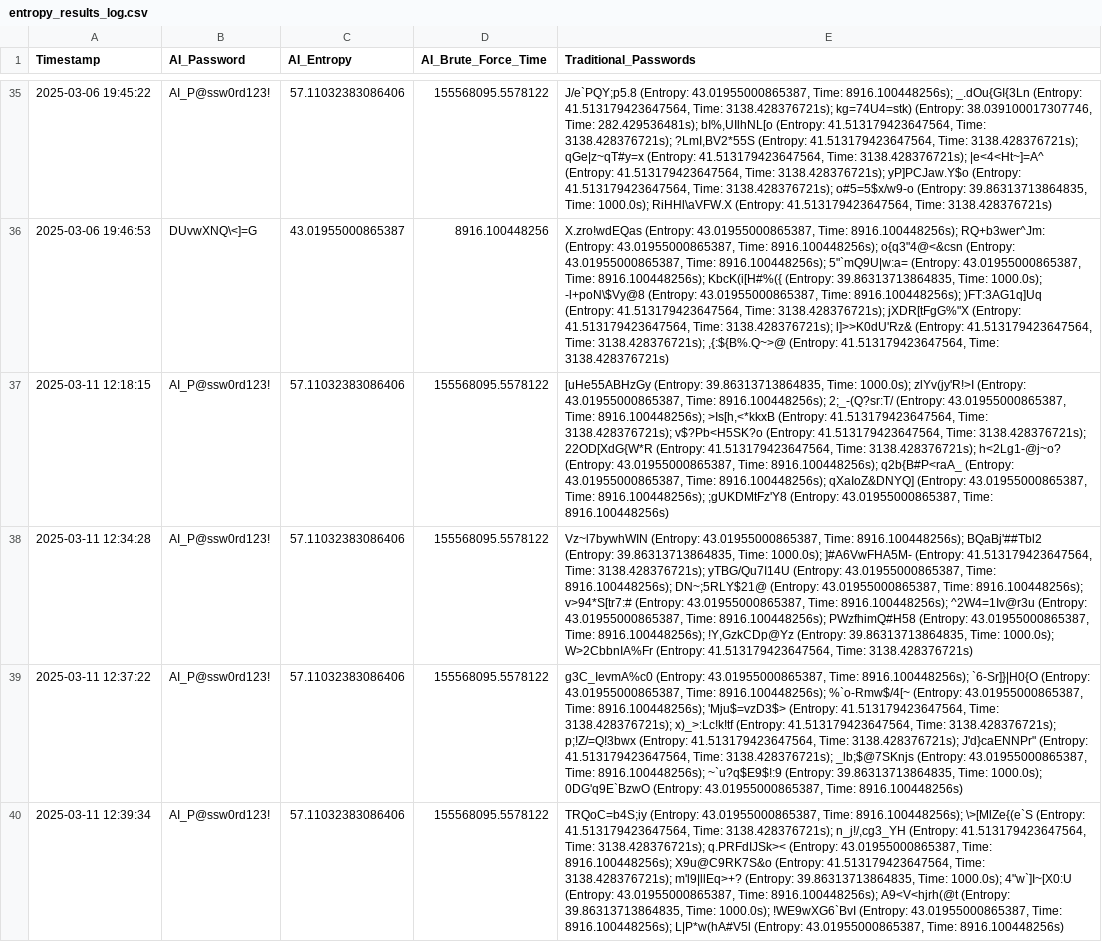
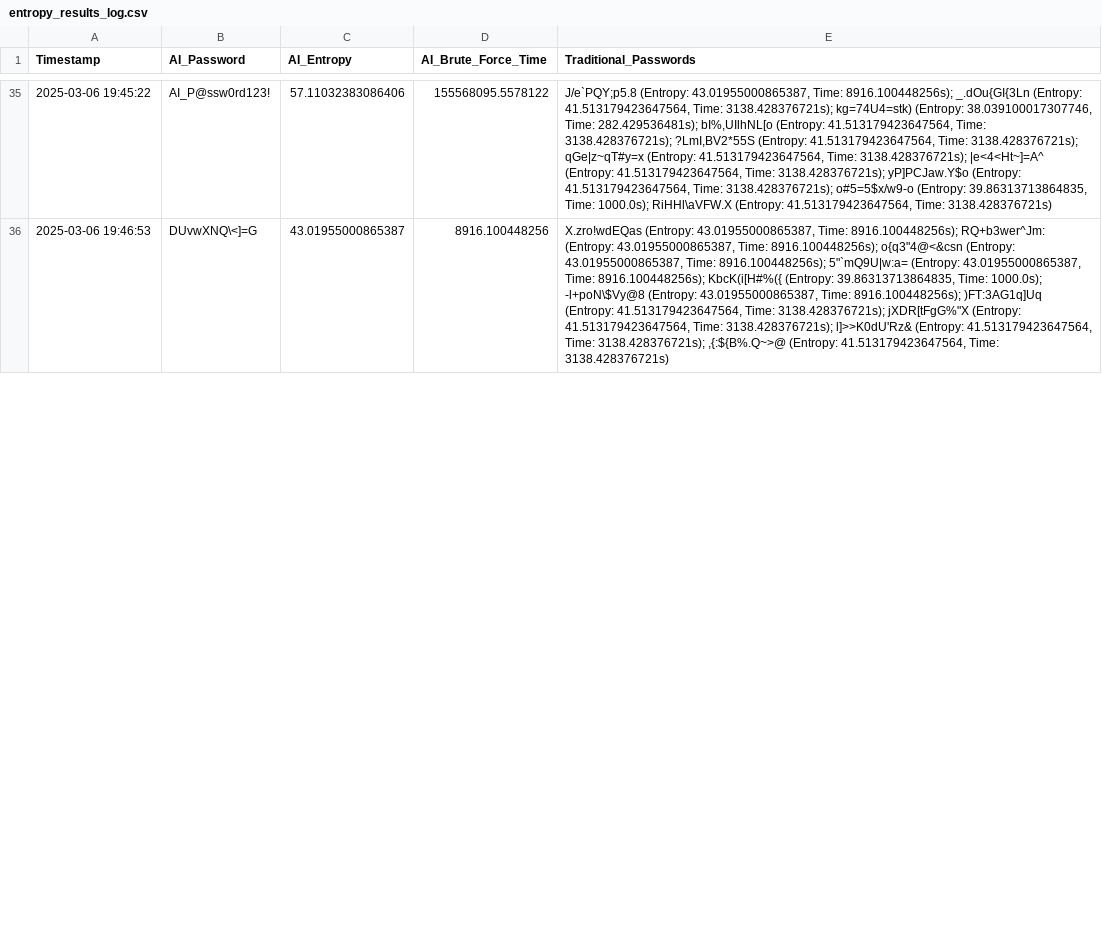
Before and after one commit to JamesDoonan1/sound-to-security, a CSV file: backend/logs/entropy_results_log.csv, drawn as a sheet; only a part is shown, gaps mark what is left out; removed rows and columns are numbered as before the commit, all else as after; the diff covers the shown part only; the diff names each change by its address in the sheet, - before the commit and + after, or states it on an @@ line.

```diff
--- a/backend/logs/entropy_results_log.csv
+++ b/backend/logs/entropy_results_log.csv
-row 37: 2025-03-11 12:18:15 | AI_P@ssw0rd123! | 57.11032383086406 | 155568095.5578122 | [uHe55ABHzGy (Entropy: 39.86313713864835, Time: 1000.0s); zlYv(jy'R!>I (Entropy: 43.01955000865387, Time: 8916.100448256s); 2;_-(Q?sr:T/ (Entropy: 43.01955000865387, Time: 8916.100448256s); >Is[h,<*kkxB (Entropy: 41.513179423647564, Time: 3138.428376721s); v$?Pb<H5SK?o (Entropy: 41.513179423647564, Time: 3138.428376721s); 22OD[XdG{W*R (Entropy: 41.513179423647564, Time: 3138.428376721s); h<2Lg1-@j~o? (Entropy: 43.01955000865387, Time: 8916.100448256s); q2b{B#P<raA_ (Entropy: 43.01955000865387, Time: 8916.100448256s); qXaIoZ&DNYQ] (Entropy: 43.01955000865387, Time: 8916.100448256s); ;gUKDMtFz'Y8 (Entropy: 43.01955000865387, Time: 8916.100448256s)
-row 38: 2025-03-11 12:34:28 | AI_P@ssw0rd123! | 57.11032383086406 | 155568095.5578122 | Vz~l7bywhWIN (Entropy: 43.01955000865387, Time: 8916.100448256s); BQaBj'##Tbl2 (Entropy: 39.86313713864835, Time: 1000.0s); ]#A6VwFHA5M- (Entropy: 41.513179423647564, Time: 3138.428376721s); yTBG/Qu7I14U (Entropy: 43.01955000865387, Time: 8916.100448256s); DN~;5RLY$21@ (Entropy: 43.01955000865387, Time: 8916.100448256s); v>94*S[tr7:# (Entropy: 43.01955000865387, Time: 8916.100448256s); ^2W4=1Iv@r3u (Entropy: 43.01955000865387, Time: 8916.100448256s); PWzfhimQ#H58 (Entropy: 43.01955000865387, Time: 8916.100448256s); !Y,GzkCDp@Yz (Entropy: 39.86313713864835, Time: 1000.0s); W>2CbbnIA%Fr (Entropy: 41.513179423647564, Time: 3138.428376721s)
-row 39: 2025-03-11 12:37:22 | AI_P@ssw0rd123! | 57.11032383086406 | 155568095.5578122 | g3C_IevmA%c0 (Entropy: 43.01955000865387, Time: 8916.100448256s); `6-Sr]}|H0{O (Entropy: 43.01955000865387, Time: 8916.100448256s); %`o-Rmw$/4[~ (Entropy: 43.01955000865387, Time: 8916.100448256s); 'Mju$=vzD3$> (Entropy: 41.513179423647564, Time: 3138.428376721s); x)_>:Lc!k!tf (Entropy: 41.513179423647564, Time: 3138.428376721s); p;!Z/=Q!3bwx (Entropy: 41.513179423647564, Time: 3138.428376721s); J'd}caENNPr" (Entropy: 41.513179423647564, Time: 3138.428376721s); _lb;$@7SKnjs (Entropy: 43.01955000865387, Time: 8916.100448256s); ~`u?q$E9$!:9 (Entropy: 39.86313713864835, Time: 1000.0s); 0DG'q9E`BzwO (Entropy: 43.01955000865387, Time: 8916.100448256s)
-row 40: 2025-03-11 12:39:34 | AI_P@ssw0rd123! | 57.11032383086406 | 155568095.5578122 | TRQoC=b4S;iy (Entropy: 43.01955000865387, Time: 8916.100448256s); \>[MlZe{(e`S (Entropy: 41.513179423647564, Time: 3138.428376721s); n_j!/,cg3_YH (Entropy: 41.513179423647564, Time: 3138.428376721s); q.PRFdIJSk>< (Entropy: 43.01955000865387, Time: 8916.100448256s); X9u@C9RK7S&o (Entropy: 41.513179423647564, Time: 3138.428376721s); m'l9|llEq>+? (Entropy: 39.86313713864835, Time: 1000.0s); 4"w`]I~[X0:U (Entropy: 43.01955000865387, Time: 8916.100448256s); A9<V<hjrh(@t (Entropy: 39.86313713864835, Time: 1000.0s); !WE9wXG6`BvI (Entropy: 43.01955000865387, Time: 8916.100448256s); L|P*w(hA#V5l (Entropy: 43.01955000865387, Time: 8916.100448256s)
```
Also changed, not shown: 4 added rows and 6 removed rows elsewhere in this file, backend/logs/password_log.csv, backend/logs/password_result_log.csv, 10 other files.
